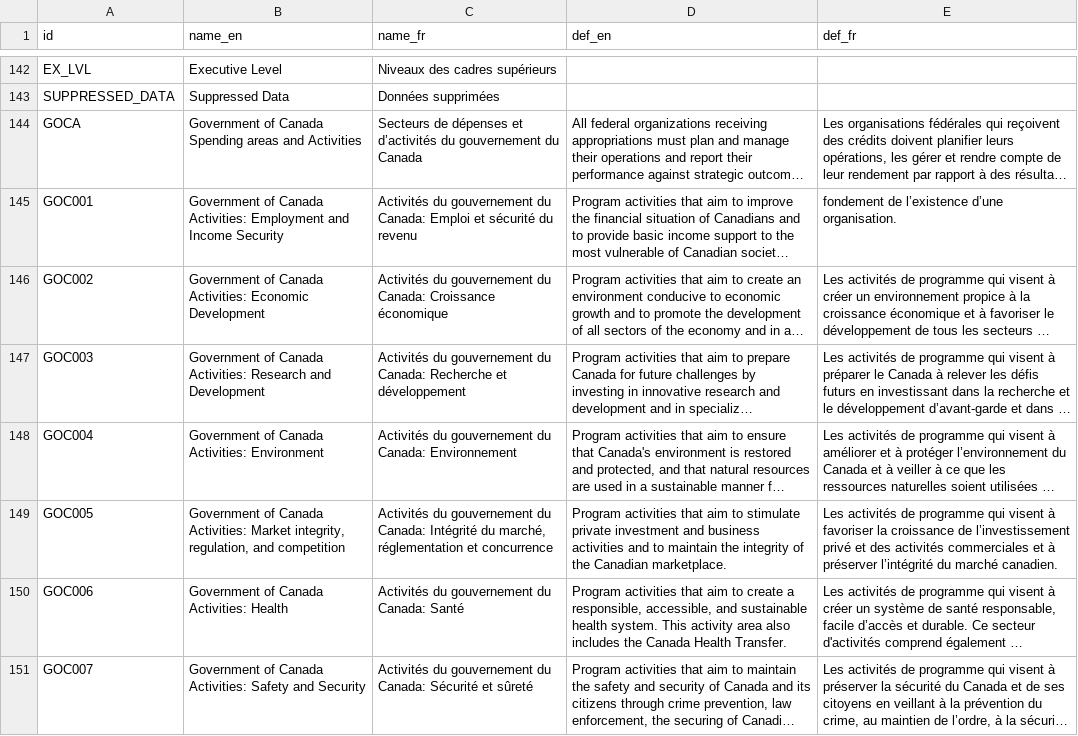
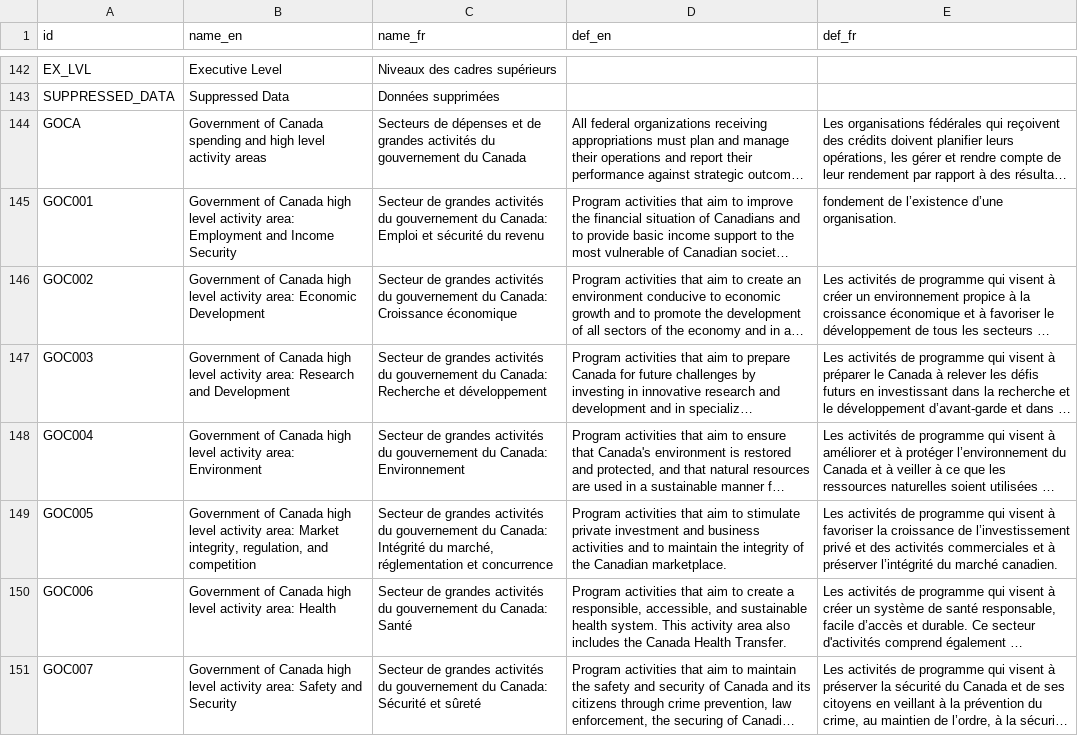
Before and after one commit to TBS-EACPD/infobase, a CSV file: data/Glossary.csv, drawn as a sheet; only a part is shown, gaps mark what is left out; long unchanged cells end in …; the diff covers the shown part only; the diff names each change by its address in the sheet, - before the commit and + after, or states it on an @@ line.

```diff
--- a/data/Glossary.csv
+++ b/data/Glossary.csv
-B144 (name_en): …of Canada Spending areas and Activities
+B144 (name_en): …of Canada spending and high level activity areas
-C144 (name_fr): …dépenses et d’activités du gouvernement…
+C144 (name_fr): …dépenses et de grandes activités du gouvernement…
-B145 (name_en): …of Canada Activities: Employment and…
+B145 (name_en): …of Canada high level activity area: Employment and…
-C145 (name_fr): Activités du gouvernement…
+C145 (name_fr): Secteur de grandes activités du gouvernement…
-B146 (name_en): …of Canada Activities: Economic Development
+B146 (name_en): …of Canada high level activity area: Economic Development
-C146 (name_fr): Activités du gouvernement…
+C146 (name_fr): Secteur de grandes activités du gouvernement…
-B147 (name_en): …of Canada Activities: Research and…
+B147 (name_en): …of Canada high level activity area: Research and…
-C147 (name_fr): Activités du gouvernement…
+C147 (name_fr): Secteur de grandes activités du gouvernement…
-B148 (name_en): …of Canada Activities: Environment
+B148 (name_en): …of Canada high level activity area: Environment
-C148 (name_fr): Activités du gouvernement…
+C148 (name_fr): Secteur de grandes activités du gouvernement…
-B149 (name_en): …of Canada Activities: Market integrity,…
+B149 (name_en): …of Canada high level activity area: Market integrity,…
-C149 (name_fr): Activités du gouvernement…
+C149 (name_fr): Secteur de grandes activités du gouvernement…
-B150 (name_en): …of Canada Activities: Health
+B150 (name_en): …of Canada high level activity area: Health
-C150 (name_fr): Activités du gouvernement…
+C150 (name_fr): Secteur de grandes activités du gouvernement…
-B151 (name_en): …of Canada Activities: Safety and…
+B151 (name_en): …of Canada high level activity area: Safety and…
-C151 (name_fr): Activités du gouvernement…
+C151 (name_fr): Secteur de grandes activités du gouvernement…
```
Also changed, not shown: 18 edited cells elsewhere in this file, data/DeptcodetoTableID.csv, data/org_sobjs.csv, 22 other files.
